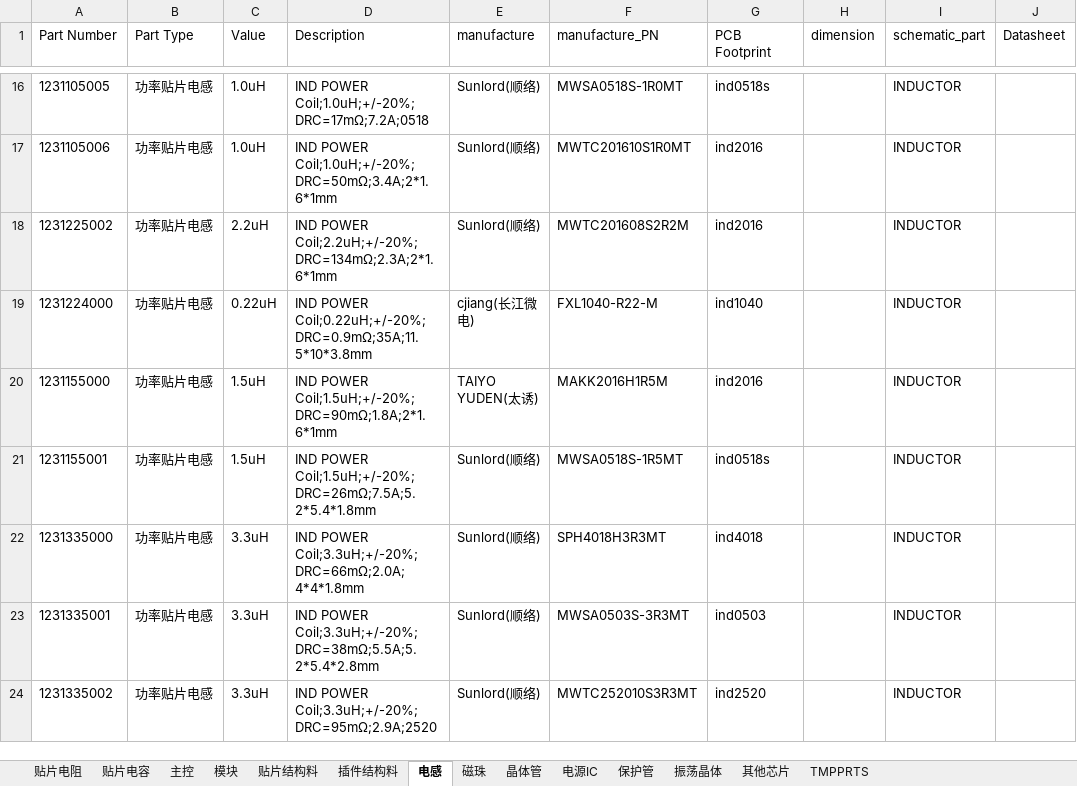
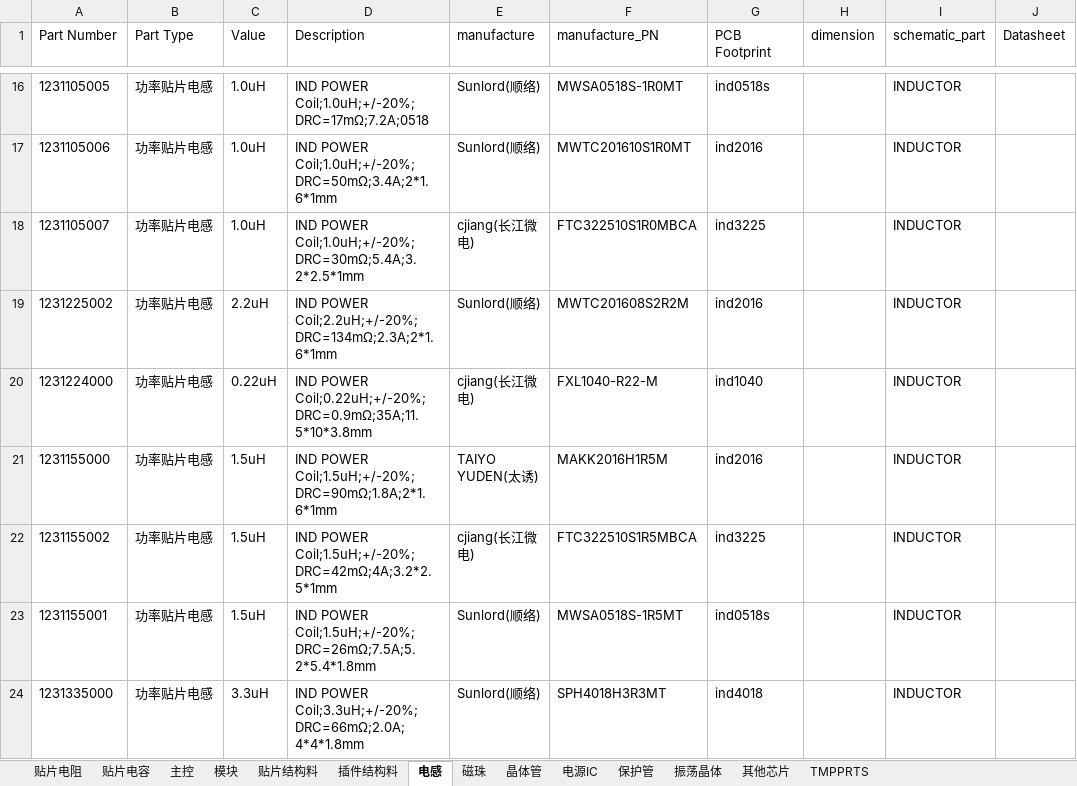
Before and after one commit to wuyunyang/Cadence_Lib, an Excel workbook: WyyComponentDatabase.xlsx, sheet 电感, drawn as a sheet; only a part is shown, gaps mark what is left out; the shorter side is filled out with more unchanged rows; values as stored, in another font and other column widths than the file's, no borders; conditional formats not drawn; the diff names each change by its address in the sheet, - before the commit and + after, or states it on an @@ line.

```diff
--- a/WyyComponentDatabase.xlsx (sheet 电感)
+++ b/WyyComponentDatabase.xlsx (sheet 电感)
+row 18: 1231105007 | 功率贴片电感 | 1.0uH | IND POWER Coil;1.0uH;+/-20%;DRC=30mΩ;5.4A;3.2*2.5*1mm | cjiang(长江微电) | FTC322510S1R0MBCA | ind3225 |  | INDUCTOR
+row 22: 1231155002 | 功率贴片电感 | 1.5uH | IND POWER Coil;1.5uH;+/-20%;DRC=42mΩ;4A;3.2*2.5*1mm | cjiang(长江微电) | FTC322510S1R5MBCA | ind3225 |  | INDUCTOR
```
Also changed, not shown: sheet 贴片电容, sheet 贴片电阻, sheet 电源IC, sheet 贴片结构料, sheet 插件结构料, sheet 主控, 1 more sheet, 55 other files.
